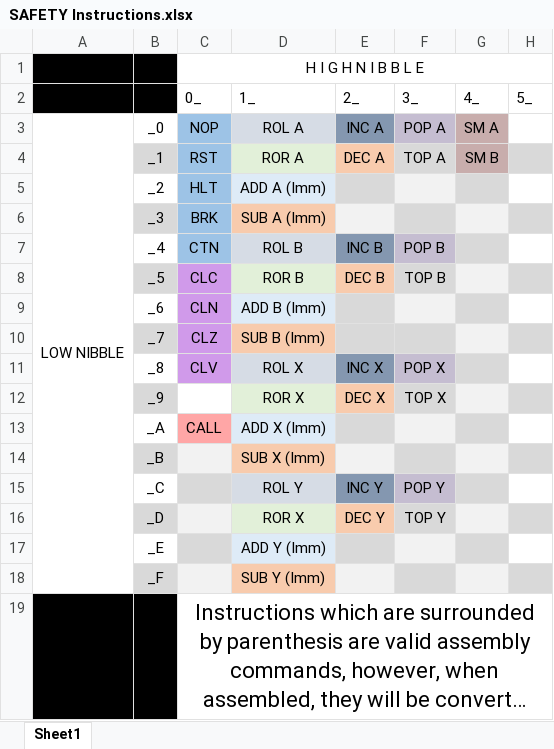
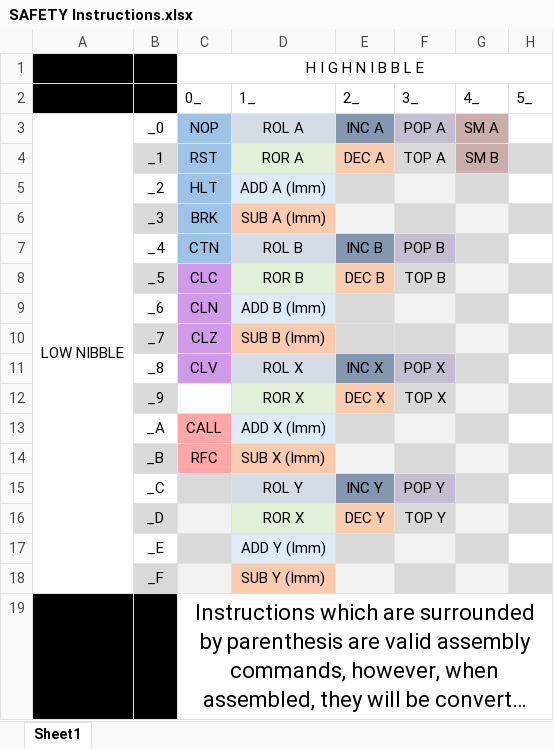
Before and after one commit to adasneves127/SAFETy-Computer, an Excel workbook: Hardware/Information/SAFETY Instructions.xlsx, sheet Sheet1, drawn as a sheet; only a part is shown; long unchanged cells end in …; values as stored, in another font and other column widths than the file's, no borders; the diff names each change by its address in the sheet, - before the commit and + after, or states it on an @@ line.

Commit message:
Added RFC Instruction

```diff
--- a/Hardware/Information/SAFETY Instructions.xlsx (sheet Sheet1)
+++ b/Hardware/Information/SAFETY Instructions.xlsx (sheet Sheet1)
-C14 (0_): (empty)
+C14 (0_): RFC
-C14 fill: #F2F2F2
+C14 fill: #FFA6A6
```
